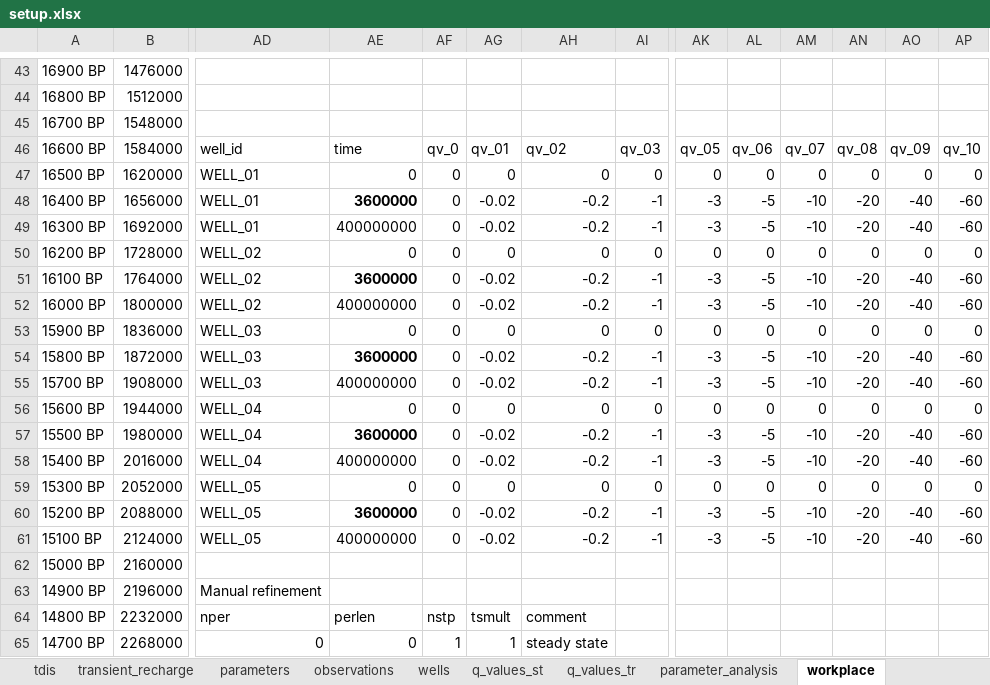
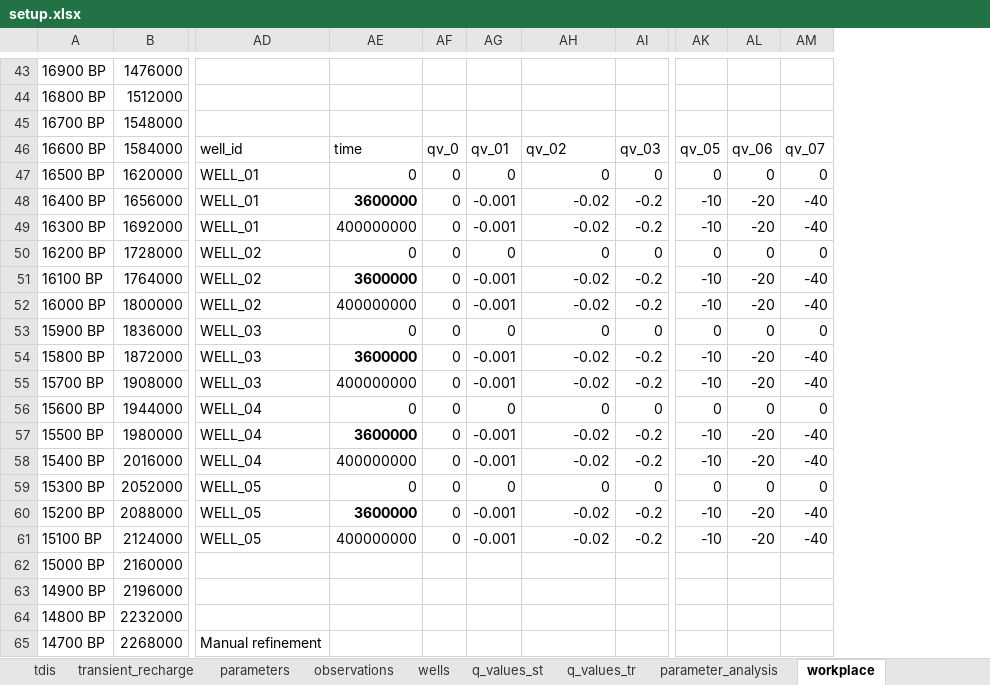
Before and after one commit to femarivera/ConfinedLab, an Excel workbook: setup.xlsx, sheet workplace, drawn as a sheet; only a part is shown, gaps mark what is left out; values as stored, in another font and other column widths than the file's, no borders; removed rows and columns are numbered as before the commit, all else as after; the diff covers the shown part only; the diff names each change by its address in the sheet, - before the commit and + after, or states it on an @@ line.

```diff
--- a/setup.xlsx (sheet workplace)
+++ b/setup.xlsx (sheet workplace)
-column AK, rows 46-61: qv_05 | 0 | -3 | -3 | 0 | -3 | -3 | 0 | -3 | -3 | 0 | -3 | -3 | 0 | -3 | -3
-column AL, rows 46-61: qv_06 | 0 | -5 | -5 | 0 | -5 | -5 | 0 | -5 | -5 | 0 | -5 | -5 | 0 | -5 | -5
-column AP, rows 46-61: qv_10 | 0 | -60 | -60 | 0 | -60 | -60 | 0 | -60 | -60 | 0 | -60 | -60 | 0 | -60 | -60
-AK46: qv_07
+AK46: qv_05
-AL46: qv_08
+AL46: qv_06
-AM46: qv_09
+AM46: qv_07
-AG48:AG49: -0.02
+AG48:AG49: -0.001
-AH48:AH49: -0.2
+AH48:AH49: -0.02
-AI48:AI49: -1
+AI48:AI49: -0.2
-AG51:AG52: -0.02
+AG51:AG52: -0.001
-AH51:AH52: -0.2
+AH51:AH52: -0.02
-AI51:AI52: -1
+AI51:AI52: -0.2
-AG54:AG55: -0.02
+AG54:AG55: -0.001
-AH54:AH55: -0.2
+AH54:AH55: -0.02
-AI54:AI55: -1
+AI54:AI55: -0.2
-AG57:AG58: -0.02
+AG57:AG58: -0.001
-AH57:AH58: -0.2
+AH57:AH58: -0.02
-AI57:AI58: -1
+AI57:AI58: -0.2
-AG60:AG61: -0.02
+AG60:AG61: -0.001
-AH60:AH61: -0.2
+AH60:AH61: -0.02
-AI60:AI61: -1
+AI60:AI61: -0.2
-AD63: Manual refinement
+AD63: (empty)
-AD64: nper
+AD64: (empty)
-AE64: perlen
+AE64: (empty)
-AF64: nstp
+AF64: (empty)
-AG64: tsmult
+AG64: (empty)
-AH64: comment
+AH64: (empty)
-AD65: 0
+AD65: Manual refinement
-AE65: 0
+AE65: (empty)
-AF65: 1
+AF65: (empty)
-AG65: 1
+AG65: (empty)
-AH65: steady state
+AH65: (empty)
```
Also changed, not shown: 48 edited cells elsewhere in this sheet, sheet observations, sheet parameter_analysis, sheet q_values_tr, sheet wells, sheet q_values_st, sheet parameters, 1 more sheet, assets/2D/setup.xlsx, assets/3D/setup.xlsx, 13 other files.
